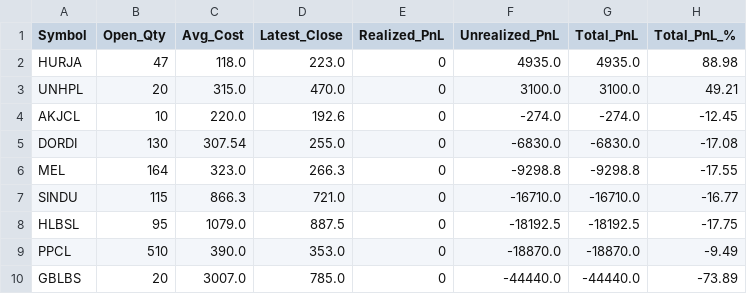
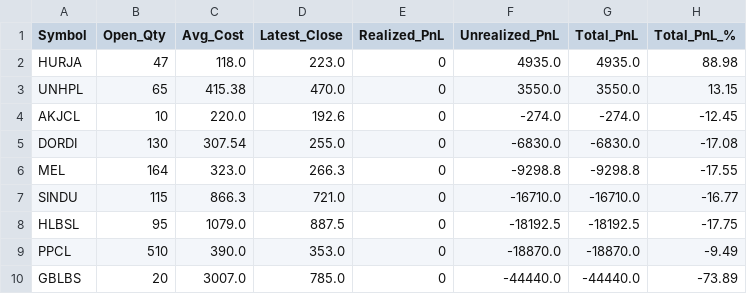
Before and after one commit to iamsrijit/Nepse, a CSV file: PORTFOLIO_REPORT.csv, drawn as a sheet.

```diff
--- a/PORTFOLIO_REPORT.csv
+++ b/PORTFOLIO_REPORT.csv
@@ -2,3 +2,3 @@ Symbol,Open_Qty,Avg_Cost,Latest_Close,Realized_PnL,Unrealized_PnL,Total_PnL,Tota
 HURJA,47,118.0,223.0,0,4935.0,4935.0,88.98
-UNHPL,20,315.0,470.0,0,3100.0,3100.0,49.21
+UNHPL,65,415.38,470.0,0,3550.0,3550.0,13.15
 AKJCL,10,220.0,192.6,0,-274.0,-274.0,-12.45
```
